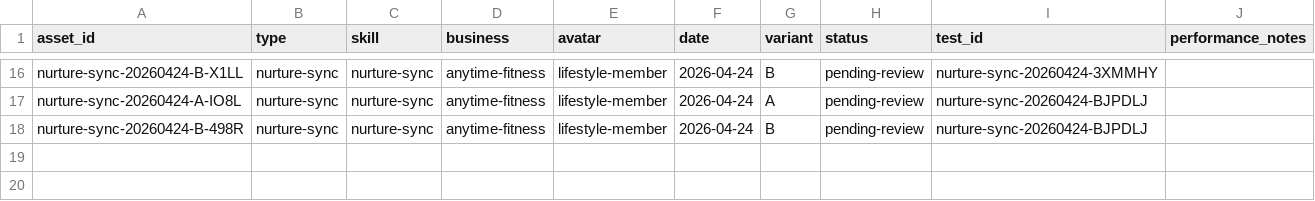
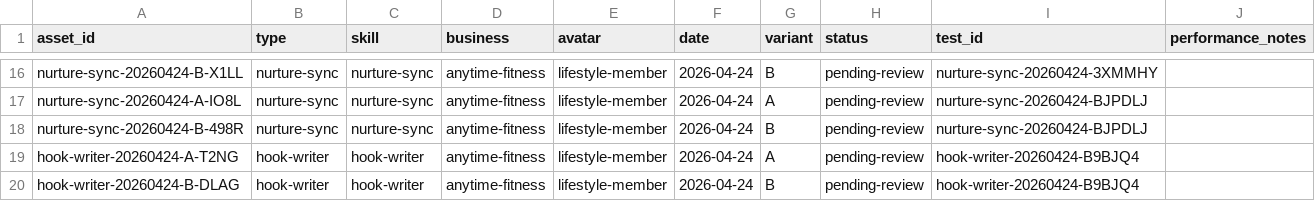
Before and after one commit to kainail/marketing-os, a CSV file: performance/asset-log.csv, drawn as a sheet; only a part is shown, gaps mark what is left out; the diff names each change by its address in the sheet, - before the commit and + after, or states it on an @@ line.

```diff
--- a/performance/asset-log.csv
+++ b/performance/asset-log.csv
+row 19: hook-writer-20260424-A-T2NG | hook-writer | hook-writer | anytime-fitness | lifestyle-member | 2026-04-24 | A | pending-review | hook-writer-20260424-B9BJQ4
+row 20: hook-writer-20260424-B-DLAG | hook-writer | hook-writer | anytime-fitness | lifestyle-member | 2026-04-24 | B | pending-review | hook-writer-20260424-B9BJQ4
```
Also changed, not shown: 10 other files.
